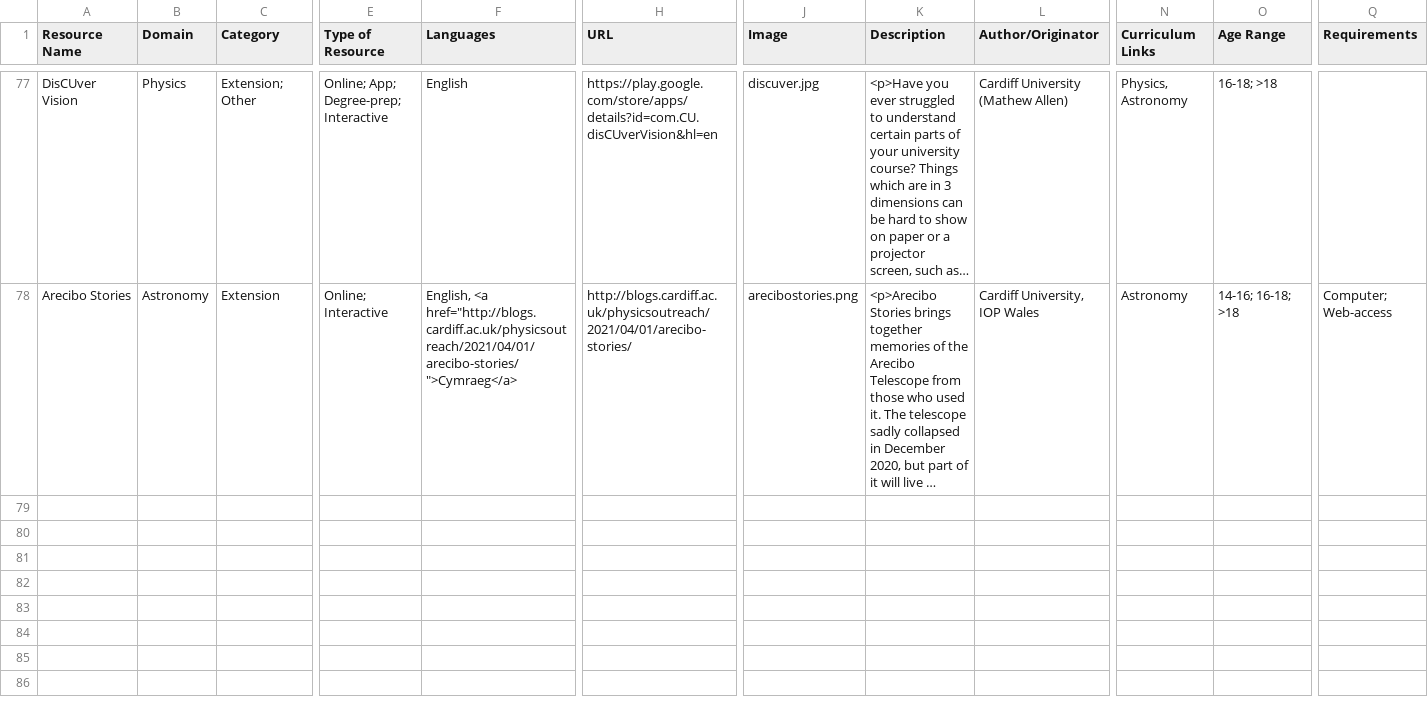
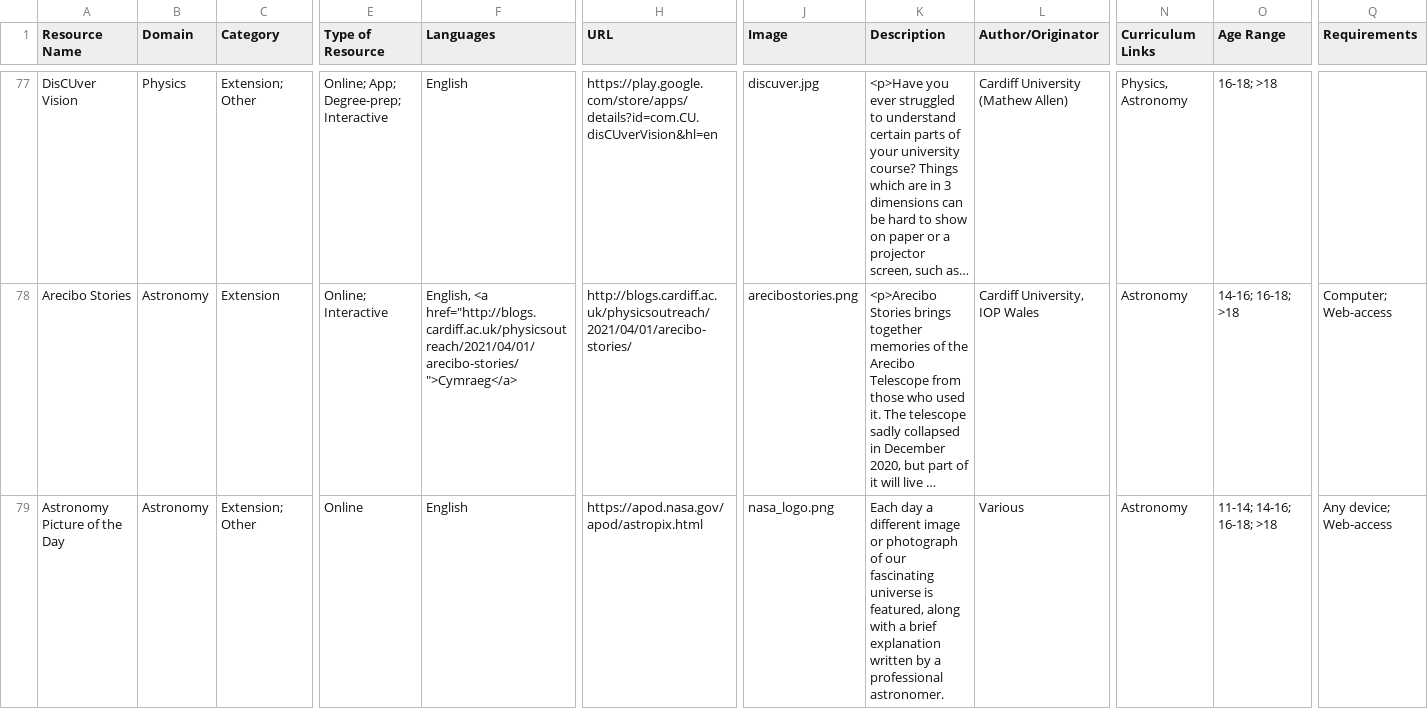
Before and after one commit to cardiffphysics/physx-resources, a CSV file: data/data.csv, drawn as a sheet; only a part is shown, gaps mark what is left out; long unchanged cells end in …; rows hold the shown columns only; the diff names each change by its address in the sheet, - before the commit and + after, or states it on an @@ line.

Commit message:
add APOD

```diff
--- a/data/data.csv
+++ b/data/data.csv
+row 79: Astronomy Picture of the Day | Astronomy | Extension; Other | Online | English | https://apod.nasa.gov/apod/astropix.html | nasa_logo.png | Each day a different image or photograph of our fascinating universe is featured, along with a brief explanation written by a professional astronomer. | Various | Astronomy | 11-14; 14-16; 16-18; >18 | Any device; Web-access
```
Also changed, not shown: 3 other files.
